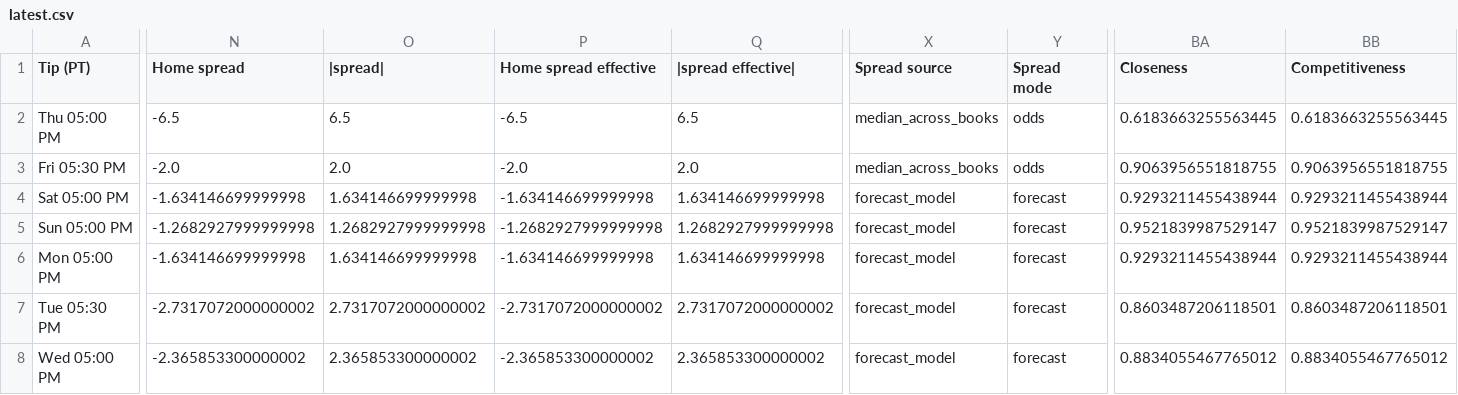
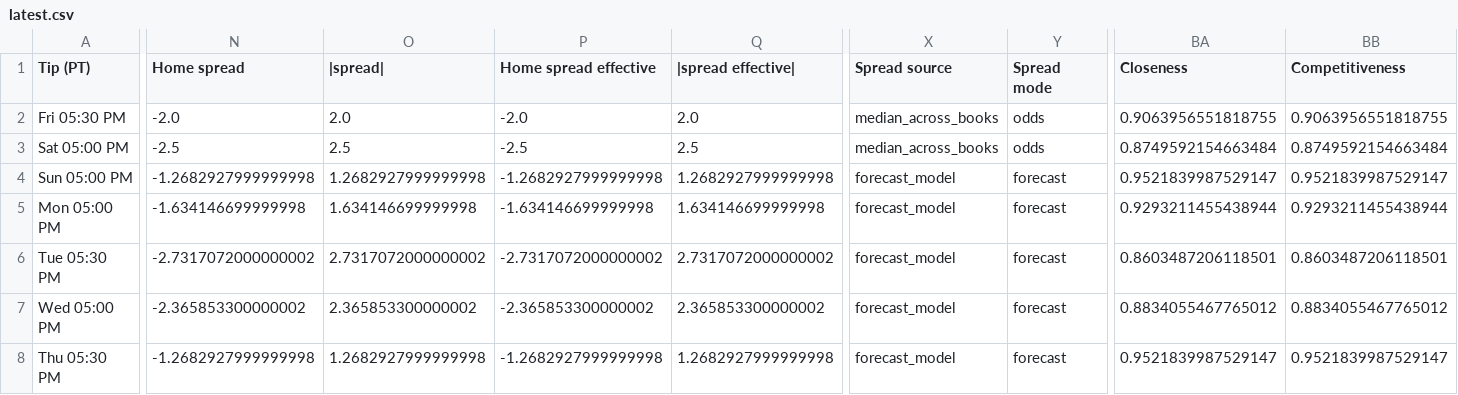
Before and after one commit to cameronntaylor/nba-watchability, a CSV file: data/forecast/latest.csv, drawn as a sheet; only a part is shown, gaps mark what is left out; removed rows and columns are numbered as before the commit, all else as after; rows hold the shown columns only; the diff covers the shown part only; the diff names each change by its address in the sheet, - before the commit and + after, or states it on an @@ line.

```diff
--- a/data/forecast/latest.csv
+++ b/data/forecast/latest.csv
-row 2: Thu 05:00 PM | -6.5 | 6.5 | -6.5 | 6.5 | median_across_books | odds | 0.6183663255563445 | 0.6183663255563445
-N3 (Home spread): -1.634146699999998
+N3 (Home spread): -2.5
-O3 (|spread|): 1.634146699999998
+O3 (|spread|): 2.5
-P3 (Home spread effective): -1.634146699999998
+P3 (Home spread effective): -2.5
-Q3 (|spread effective|): 1.634146699999998
+Q3 (|spread effective|): 2.5
-X3 (Spread source): forecast_model
+X3 (Spread source): median_across_books
-Y3 (Spread mode): forecast
+Y3 (Spread mode): odds
-BA3 (Closeness): 0.9293211455438944
+BA3 (Closeness): 0.8749592154663484
-BB3 (Competitiveness): 0.9293211455438944
+BB3 (Competitiveness): 0.8749592154663484
+row 8: Thu 05:30 PM | -1.2682927999999998 | 1.2682927999999998 | -1.2682927999999998 | 1.2682927999999998 | forecast_model | forecast | 0.9521839987529147 | 0.9521839987529147
```
Also changed, not shown: 2 edited cells elsewhere in this file, 2 other files.
